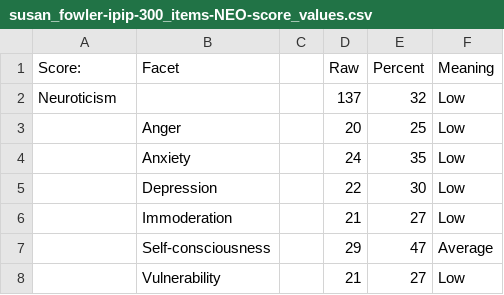
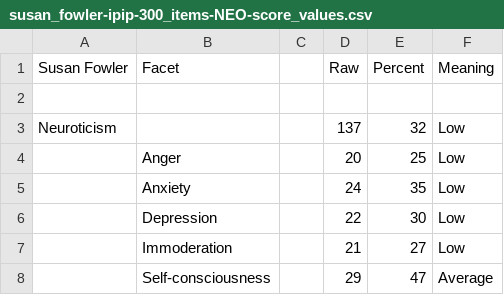
Before and after one commit to tomwhartung/five_factor_model, a CSV file: results/famous/susan_fowler-ipip-300_items-NEO-score_values.csv, drawn as a sheet; only a part is shown; the shorter side is filled out with more unchanged rows.

Commit message:
Made minor updates to susan_fowler-ipip-300_items-NEO-score_values.csv for easier pasting in of the NEO-PI-R facet names.

```diff
--- a/results/famous/susan_fowler-ipip-300_items-NEO-score_values.csv
+++ b/results/famous/susan_fowler-ipip-300_items-NEO-score_values.csv
@@ -1,2 +1,3 @@
-Score:,Facet,,Raw,Percent,Meaning
+Susan Fowler,Facet,,Raw,Percent,Meaning
+
 Neuroticism ,,,137,32,Low
```
